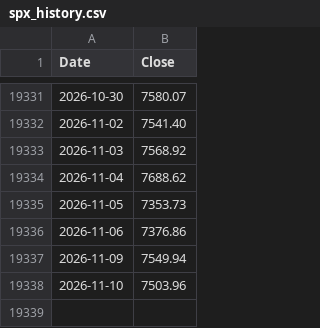
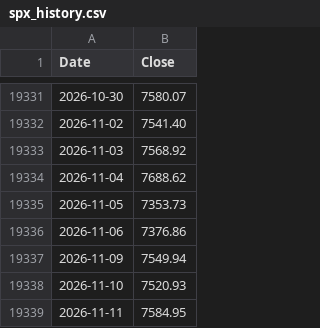
Before and after one commit to billionkmstudio/WorksHub, a CSV file: data/spx_history.csv, drawn as a sheet; only a part is shown, gaps mark what is left out.

```diff
--- a/data/spx_history.csv
+++ b/data/spx_history.csv
@@ -19337,2 +19337,3 @@ Date,Close
 2026-11-09,7549.94
-2026-11-10,7503.96
+2026-11-10,7520.93
+2026-11-11,7584.95
```
Also changed, not shown: 1 other file.
